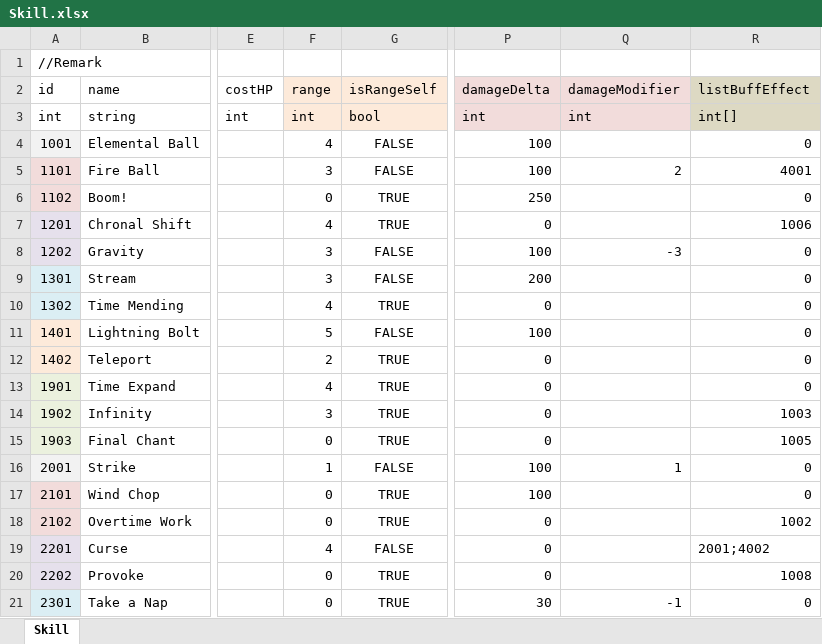
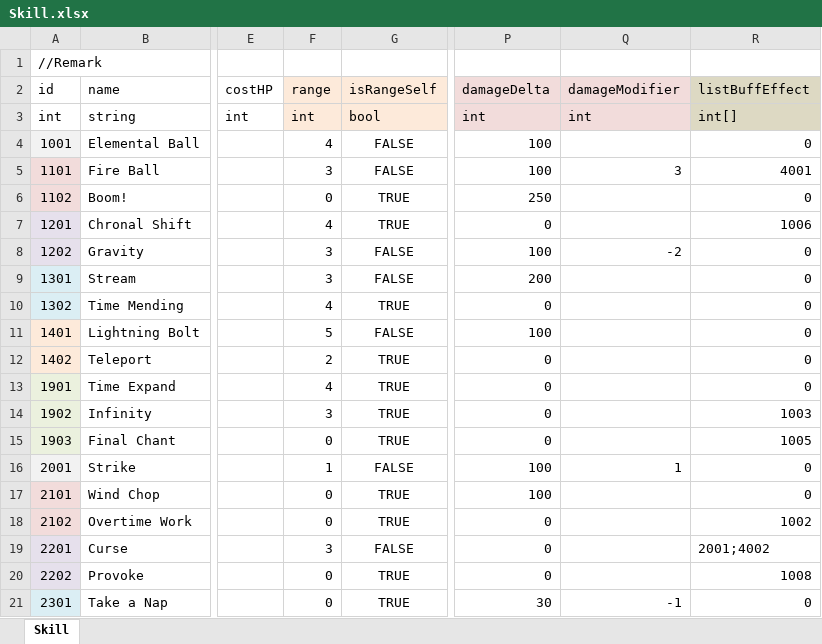
Before and after one commit to LUOHONGPENG/HermitRabbit, an Excel workbook: Assets/Excel/Skill.xlsx, sheet Skill, drawn as a sheet; only a part is shown, gaps mark what is left out; values as stored, in another font and other column widths than the file's, no borders; the diff names each change by its address in the sheet, - before the commit and + after, or states it on an @@ line.

```diff
--- a/Assets/Excel/Skill.xlsx (sheet Skill)
+++ b/Assets/Excel/Skill.xlsx (sheet Skill)
-Q5 (damageModifier): 2
+Q5 (damageModifier): 3
-Q8 (damageModifier): -3
+Q8 (damageModifier): -2
-F19 (range): 4
+F19 (range): 3
```
Also changed, not shown: Assets/Excel/Character.xlsx, Assets/Excel/Foe.xlsx, 16 other files.
